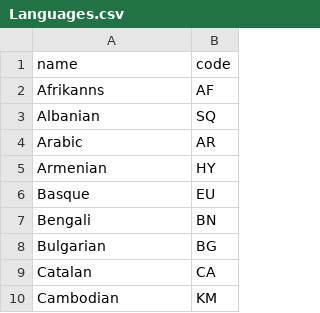
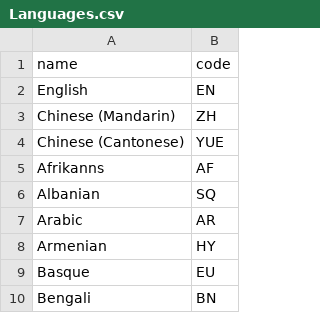
Before and after one commit to gduck/Project1, a CSV file: lib/tasks/Languages.csv, drawn as a sheet; only a part is shown; the shorter side is filled out with more unchanged rows; the diff names each change by its address in the sheet, - before the commit and + after, or states it on an @@ line.

Commit message:
Added Chinese Cantonese, put at the top & reset db ids by dropping and remigrating

```diff
--- a/lib/tasks/Languages.csv
+++ b/lib/tasks/Languages.csv
+row 2: English | EN
+row 3: Chinese (Mandarin) | ZH
+row 4: Chinese (Cantonese) | YUE
```
Also changed, not shown: 1 other file.
